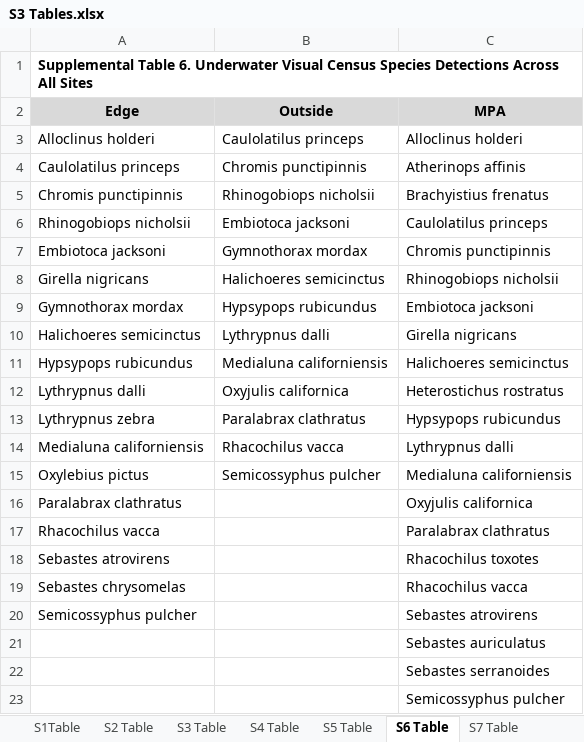
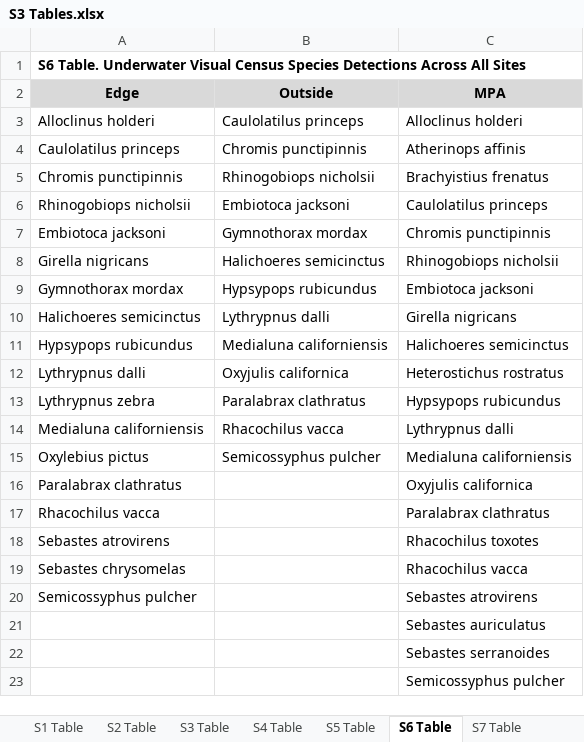
Before and after one commit to zjgold/Scorpion-SMR-eDNA-Metabarcoding, an Excel workbook: analysis/scorpion/S3 Tables.xlsx, sheet S6 Table, drawn as a sheet; values as stored, in another font and other column widths than the file's, no borders; conditional formats not drawn; the diff names each change by its address in the sheet, - before the commit and + after, or states it on an @@ line.

```diff
--- a/analysis/scorpion/S3 Tables.xlsx (sheet S6 Table)
+++ b/analysis/scorpion/S3 Tables.xlsx (sheet S6 Table)
-sheet tab: S1Table
+sheet tab: S1 Table
-A1 (Edge): Supplemental Table 6. Underwater Visual…
+A1 (Edge): S6 Table. Underwater Visual…
```
Also changed, not shown: sheet S8 Table, sheet S9 Table, sheet S5 Table, sheet S4 Table, sheet S3 Table, sheet S7 Table, 3 more sheets, 22 other files.
